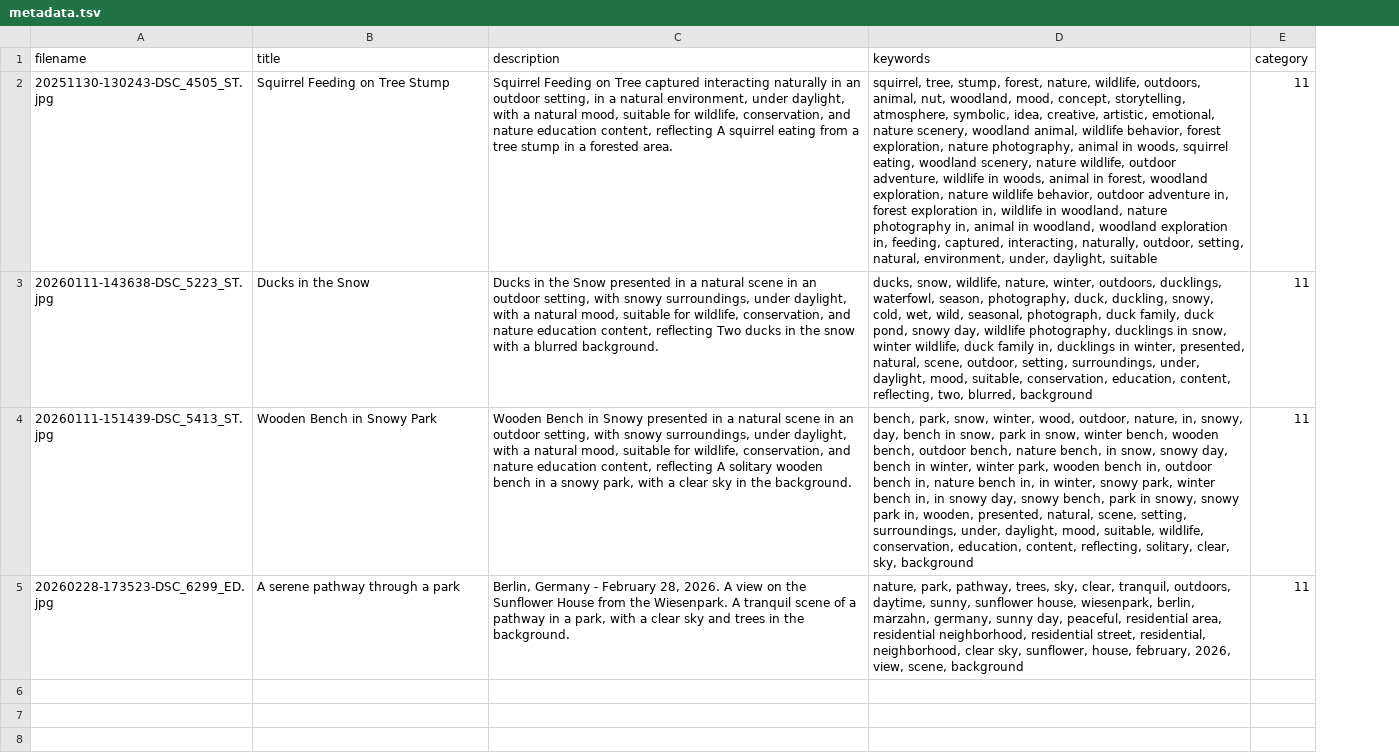
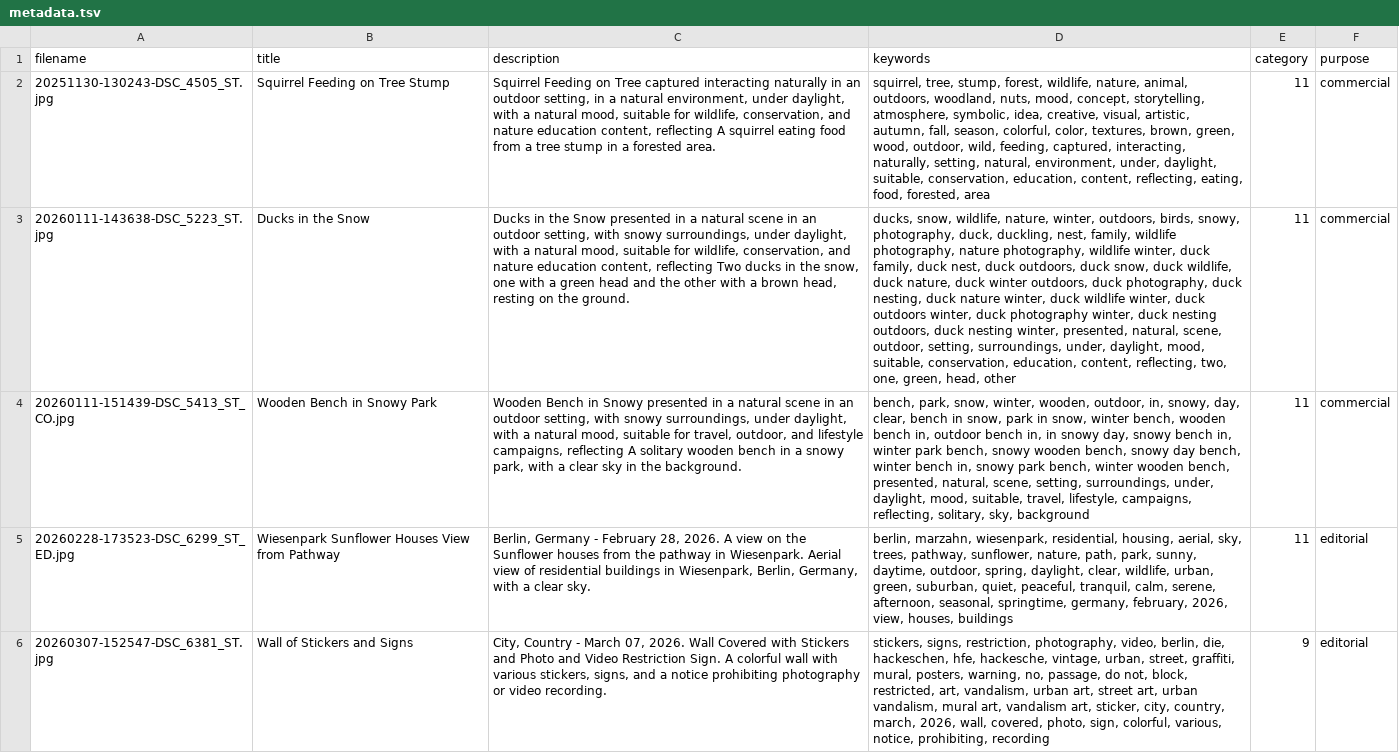
Before and after one commit to gerzen/fotoword, a TSV file: testpics/out/metadata.tsv, drawn as a sheet; the diff names each change by its address in the sheet, - before the commit and + after, or states it on an @@ line.

Commit message:
Update metadata files

```diff
--- a/testpics/out/metadata.tsv
+++ b/testpics/out/metadata.tsv
+column F (purpose), rows 2-5: commercial | commercial | commercial | editorial
-C2 (description): …squirrel eating from a…
+C2 (description): …squirrel eating food from a…
-D2 (keywords): …stump, forest, nature, wildlife, outdoors, animal, nut, woodland, mood, concept, storytelling, atmosphere, symbolic, idea, creative, artistic, emotional, nature scenery, woodland animal, wildlife behavior, forest exploration, nature photography, animal in woods, squirrel eating, woodland scenery, nature wildlife, outdoor adventure, wildlife in woods, animal in forest, woodland exploration, nature wildlife behavior, outdoor adventure in, forest exploration in, wildlife in woodland, nature photography in, animal in woodland, woodland exploration in, feeding, captured, interacting, naturally, outdoor, setting, natural, environment, under, daylight, suitable
+D2 (keywords): …stump, forest, wildlife, nature, animal, outdoors, woodland, nuts, mood, concept, storytelling, atmosphere, symbolic, idea, creative, visual, artistic, autumn, fall, season, colorful, color, textures, brown, green, wood, outdoor, wild, feeding, captured, interacting, naturally, setting, natural, environment, under, daylight, suitable, conservation, education, content, reflecting, eating, food, forested, area
-C3 (description): …in the snow with a blurred background.
+C3 (description): …in the snow, one with a green head and the other with a brown head, resting on the ground.
-D3 (keywords): …winter, outdoors, ducklings, waterfowl, season, photography, duck, duckling, snowy, cold, wet, wild, seasonal, photograph, duck family, duck pond, snowy day, wildlife photography, ducklings in snow, winter wildlife, duck family in, ducklings in winter, presented, natural, scene, outdoor, setting, surroundings, under, daylight, mood, suitable, conservation, education, content, reflecting, two, blurred, background
+D3 (keywords): …winter, outdoors, birds, snowy, photography, duck, duckling, nest, family, wildlife photography, nature photography, wildlife winter, duck family, duck nest, duck outdoors, duck snow, duck wildlife, duck nature, duck winter outdoors, duck photography, duck nesting, duck nature winter, duck wildlife winter, duck outdoors winter, duck photography winter, duck nesting outdoors, duck nesting winter, presented, natural, scene, outdoor, setting, surroundings, under, daylight, mood, suitable, conservation, education, content, reflecting, two, one, green, head, other
-A4 (filename): 20260111-151439-DSC_5413_ST.jpg
+A4 (filename): 20260111-151439-DSC_5413_ST_CO.jpg
-C4 (description): …suitable for wildlife, conservation, and nature education content, reflecting A…
+C4 (description): …suitable for travel, outdoor, and lifestyle campaigns, reflecting A…
-D4 (keywords): …snow, winter, wood, outdoor, nature, in, snowy, day, bench in snow, park in snow, winter bench, wooden bench, outdoor bench, nature bench, in snow, snowy day, bench in winter, winter park, wooden bench in, outdoor bench in, nature bench in, in winter, snowy park, winter bench in, in snowy day, snowy bench, park in snowy, snowy park in, wooden, presented, natural, scene, setting, surroundings, under, daylight, mood, suitable, wildlife, conservation, education, content, reflecting, solitary, clear, sky, background
+D4 (keywords): …snow, winter, wooden, outdoor, in, snowy, day, clear, bench in snow, park in snow, winter bench, wooden bench in, outdoor bench in, in snowy day, snowy bench in, winter park bench, snowy wooden bench, snowy day bench, winter bench in, snowy park bench, winter wooden bench, presented, natural, scene, setting, surroundings, under, daylight, mood, suitable, travel, lifestyle, campaigns, reflecting, solitary, sky, background
-A5 (filename): 20260228-173523-DSC_6299_ED.jpg
+A5 (filename): 20260228-173523-DSC_6299_ST_ED.jpg
-B5 (title): A serene pathway through a park
+B5 (title): Wiesenpark Sunflower Houses View from Pathway
-C5 (description): …the Sunflower House from the Wiesenpark. A tranquil scene of a pathway in a park, with a clear sky and trees in the background.
+C5 (description): …the Sunflower houses from the pathway in Wiesenpark. Aerial view of residential buildings in Wiesenpark, Berlin, Germany, with a clear sky.
-D5 (keywords): nature, park, pathway, trees, sky, clear, tranquil, outdoors, daytime, sunny, sunflower house, wiesenpark, berlin, marzahn, germany, sunny day, peaceful, residential area, residential neighborhood, residential street, residential, neighborhood, clear sky, sunflower, house, february, 2026, view, scene, background
+D5 (keywords): berlin, marzahn, wiesenpark, residential, housing, aerial, sky, trees, pathway, sunflower, nature, path, park, sunny, daytime, outdoor, spring, daylight, clear, wildlife, urban, green, suburban, quiet, peaceful, tranquil, calm, serene, afternoon, seasonal, springtime, germany, february, 2026, view, houses, buildings
+row 6: 20260307-152547-DSC_6381_ST.jpg | Wall of Stickers and Signs | City, Country - March 07, 2026. Wall Covered with Stickers and Photo and Video Restriction Sign. A colorful wall with various stickers, signs, and a notice prohibiting photography or video recording. | stickers, signs, restriction, photography, video, berlin, die, hackeschen, hfe, hackesche, vintage, urban, street, graffiti, mural, posters, warning, no, passage, do not, block, restricted, art, vandalism, urban art, street art, urban vandalism, mural art, vandalism art, sticker, city, country, march, 2026, wall, covered, photo, sign, colorful, various, notice, prohibiting, recording | 9 | editorial
```
Also changed, not shown: testpics/out/adobe.csv, testpics/out/dreamstime.csv, 1 other file.
